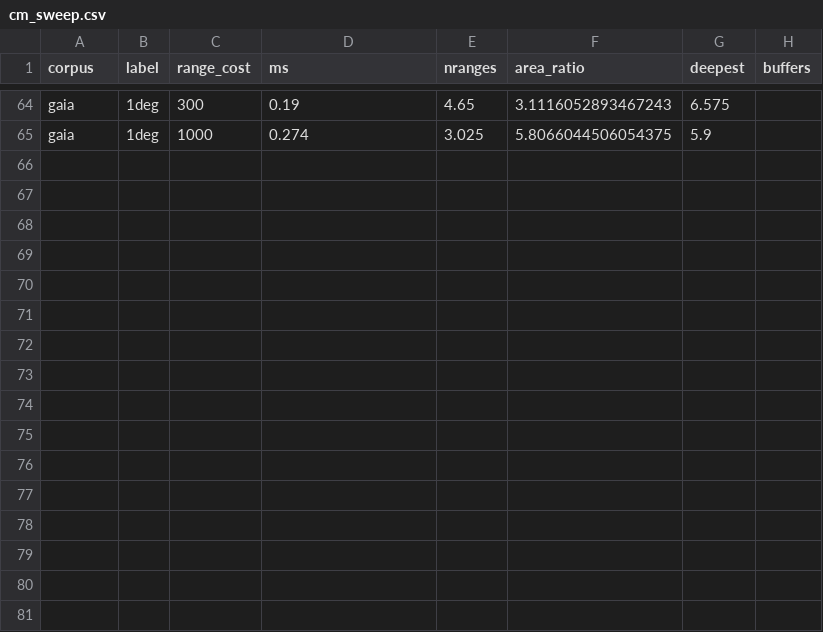
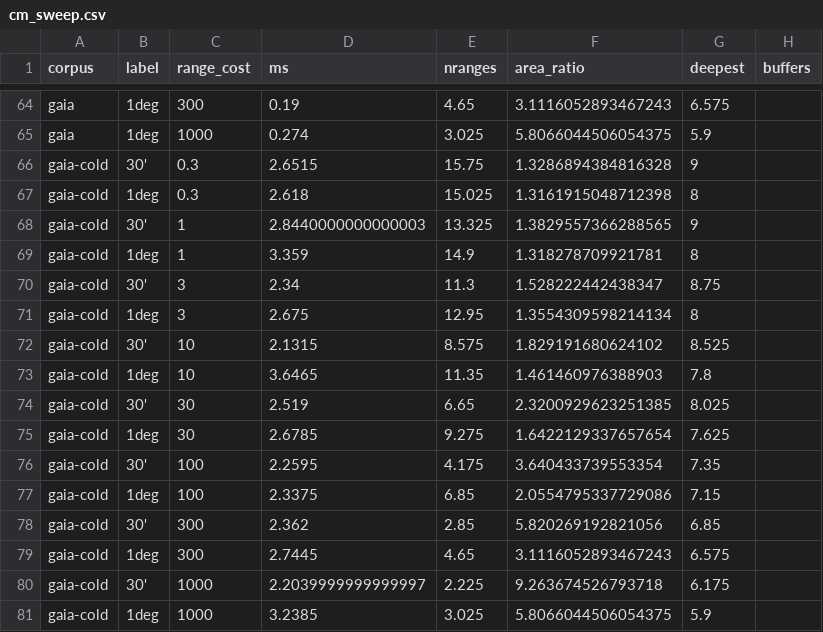
Before and after one commit to jesusjuansalgado/skycell, a CSV file: bench/results-ab/cm_sweep.csv, drawn as a sheet; only a part is shown, gaps mark what is left out.

```diff
--- a/bench/results-ab/cm_sweep.csv
+++ b/bench/results-ab/cm_sweep.csv
@@ -65 +65,17 @@ gaia,1deg,300,0.19,4.65,3.1116052893467243,6.575,
 gaia,1deg,1000,0.274,3.025,5.8066044506054375,5.9,
+gaia-cold,30',0.3,2.6515,15.75,1.3286894384816328,9,
+gaia-cold,1deg,0.3,2.618,15.025,1.3161915048712398,8,
+gaia-cold,30',1,2.8440000000000003,13.325,1.3829557366288565,9,
+gaia-cold,1deg,1,3.359,14.9,1.318278709921781,8,
+gaia-cold,30',3,2.34,11.3,1.528222442438347,8.75,
+gaia-cold,1deg,3,2.675,12.95,1.3554309598214134,8,
+gaia-cold,30',10,2.1315,8.575,1.829191680624102,8.525,
+gaia-cold,1deg,10,3.6465,11.35,1.461460976388903,7.8,
+gaia-cold,30',30,2.519,6.65,2.3200929623251385,8.025,
+gaia-cold,1deg,30,2.6785,9.275,1.6422129337657654,7.625,
+gaia-cold,30',100,2.2595,4.175,3.640433739553354,7.35,
+gaia-cold,1deg,100,2.3375,6.85,2.0554795337729086,7.15,
+gaia-cold,30',300,2.362,2.85,5.820269192821056,6.85,
+gaia-cold,1deg,300,2.7445,4.65,3.1116052893467243,6.575,
+gaia-cold,30',1000,2.2039999999999997,2.225,9.263674526793718,6.175,
+gaia-cold,1deg,1000,3.2385,3.025,5.8066044506054375,5.9,
```
Also changed, not shown: 14 other files.
